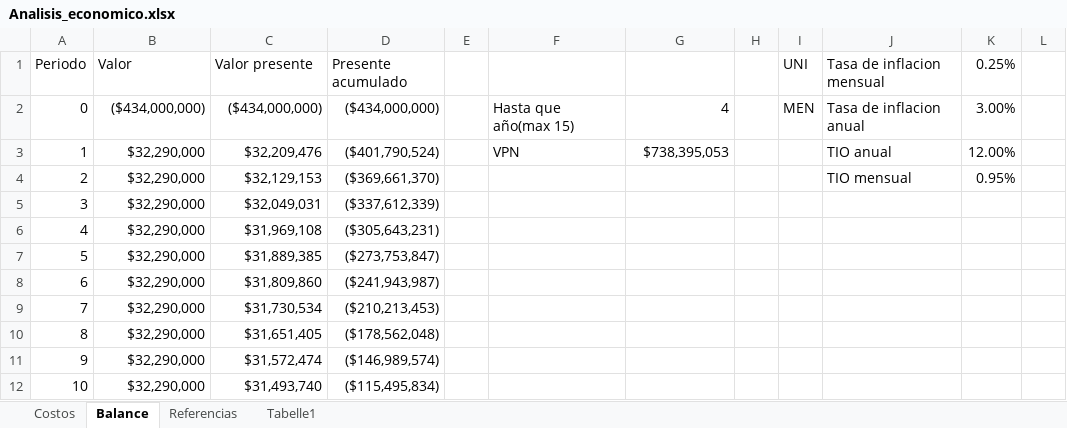
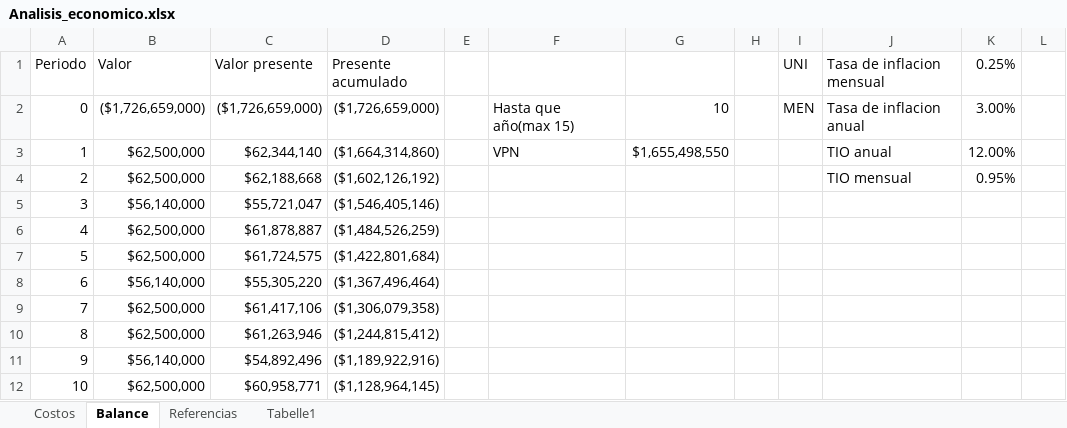
Before and after one commit to UNAL-APM-2022I/SediaAutomatica, an Excel workbook: 4 - Evaluación Económica del Proyecto/Analisis_economico.xlsx, sheet Balance, drawn as a sheet; only a part is shown; values as stored, in another font and other column widths than the file's, no cell formats; the diff covers the shown part only; the diff names each change by its address in the sheet, - before the commit and + after, or states it on an @@ line.

```diff
--- a/4 - Evaluación Económica del Proyecto/Analisis_economico.xlsx (sheet Balance)
+++ b/4 - Evaluación Económica del Proyecto/Analisis_economico.xlsx (sheet Balance)
-B2 (Valor): ($434,000,000)
+B2 (Valor): ($1,726,659,000)
-C2 (Valor presente): ($434,000,000)
+C2 (Valor presente): ($1,726,659,000)
-D2 (Presente acumulado): ($434,000,000)
+D2 (Presente acumulado): ($1,726,659,000)
-G2: 4
+G2: 10
-B3:B4 (Valor): $32,290,000
+B3:B4 (Valor): $62,500,000
-C3 (Valor presente): $32,209,476
+C3 (Valor presente): $62,344,140
-D3 (Presente acumulado): ($401,790,524)
+D3 (Presente acumulado): ($1,664,314,860)
-G3: $738,395,053
+G3: $1,655,498,550
-C4 (Valor presente): $32,129,153
+C4 (Valor presente): $62,188,668
-D4 (Presente acumulado): ($369,661,370)
+D4 (Presente acumulado): ($1,602,126,192)
-B5 (Valor): $32,290,000
+B5 (Valor): $56,140,000
-C5 (Valor presente): $32,049,031
+C5 (Valor presente): $55,721,047
-D5 (Presente acumulado): ($337,612,339)
+D5 (Presente acumulado): ($1,546,405,146)
-B6:B7 (Valor): $32,290,000
+B6:B7 (Valor): $62,500,000
-C6 (Valor presente): $31,969,108
+C6 (Valor presente): $61,878,887
-D6 (Presente acumulado): ($305,643,231)
+D6 (Presente acumulado): ($1,484,526,259)
-C7 (Valor presente): $31,889,385
+C7 (Valor presente): $61,724,575
-D7 (Presente acumulado): ($273,753,847)
+D7 (Presente acumulado): ($1,422,801,684)
-B8 (Valor): $32,290,000
+B8 (Valor): $56,140,000
-C8 (Valor presente): $31,809,860
+C8 (Valor presente): $55,305,220
-D8 (Presente acumulado): ($241,943,987)
+D8 (Presente acumulado): ($1,367,496,464)
-B9:B10 (Valor): $32,290,000
+B9:B10 (Valor): $62,500,000
-C9 (Valor presente): $31,730,534
+C9 (Valor presente): $61,417,106
-D9 (Presente acumulado): ($210,213,453)
+D9 (Presente acumulado): ($1,306,079,358)
-C10 (Valor presente): $31,651,405
+C10 (Valor presente): $61,263,946
-D10 (Presente acumulado): ($178,562,048)
+D10 (Presente acumulado): ($1,244,815,412)
-B11 (Valor): $32,290,000
+B11 (Valor): $56,140,000
-C11 (Valor presente): $31,572,474
+C11 (Valor presente): $54,892,496
-D11 (Presente acumulado): ($146,989,574)
+D11 (Presente acumulado): ($1,189,922,916)
-B12 (Valor): $32,290,000
+B12 (Valor): $62,500,000
-C12 (Valor presente): $31,493,740
+C12 (Valor presente): $60,958,771
-D12 (Presente acumulado): ($115,495,834)
+D12 (Presente acumulado): ($1,128,964,145)
```
Also changed, not shown: 510 edited cells elsewhere in this sheet, sheet Costos, cell formats, hidden cells, 8 other files.
